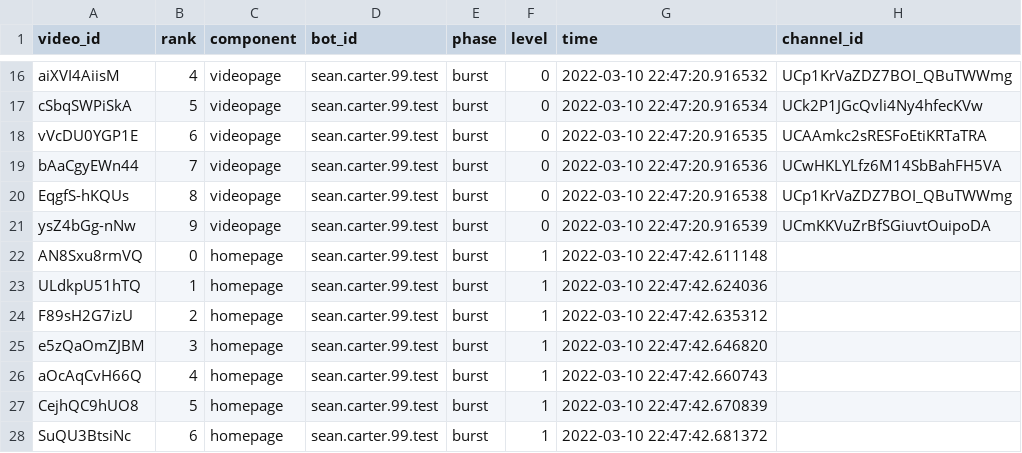
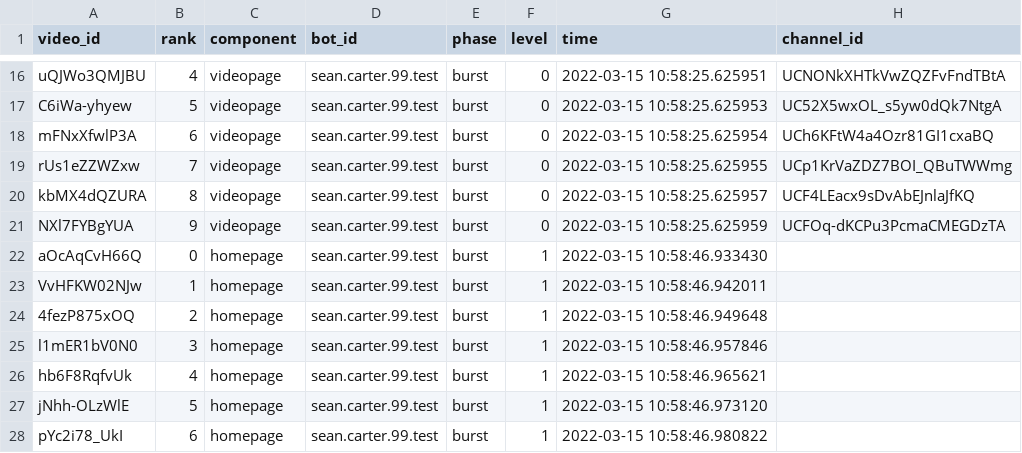
Before and after one commit to avliu-um/youtube-disinterest, a CSV file: results/sean-carter-99-test_1.csv, drawn as a sheet; only a part is shown, gaps mark what is left out; the diff covers the shown part only; the diff names each change by its address in the sheet, - before the commit and + after, or states it on an @@ line.

```diff
--- a/results/sean-carter-99-test_1.csv
+++ b/results/sean-carter-99-test_1.csv
-A16 (video_id): aiXVI4AiisM
+A16 (video_id): uQJWo3QMJBU
-G16 (time): 2022-03-10 22:47:20.916532
+G16 (time): 2022-03-15 10:58:25.625951
-H16 (channel_id): UCp1KrVaZDZ7BOI_QBuTWWmg
+H16 (channel_id): UCNONkXHTkVwZQZFvFndTBtA
-A17 (video_id): cSbqSWPiSkA
+A17 (video_id): C6iWa-yhyew
-G17 (time): 2022-03-10 22:47:20.916534
+G17 (time): 2022-03-15 10:58:25.625953
-H17 (channel_id): UCk2P1JGcQvli4Ny4hfecKVw
+H17 (channel_id): UC52X5wxOL_s5yw0dQk7NtgA
-A18 (video_id): vVcDU0YGP1E
+A18 (video_id): mFNxXfwlP3A
-G18 (time): 2022-03-10 22:47:20.916535
+G18 (time): 2022-03-15 10:58:25.625954
-H18 (channel_id): UCAAmkc2sRESFoEtiKRTaTRA
+H18 (channel_id): UCh6KFtW4a4Ozr81GI1cxaBQ
-A19 (video_id): bAaCgyEWn44
+A19 (video_id): rUs1eZZWZxw
-G19 (time): 2022-03-10 22:47:20.916536
+G19 (time): 2022-03-15 10:58:25.625955
-H19 (channel_id): UCwHKLYLfz6M14SbBahFH5VA
+H19 (channel_id): UCp1KrVaZDZ7BOI_QBuTWWmg
-A20 (video_id): EqgfS-hKQUs
+A20 (video_id): kbMX4dQZURA
-G20 (time): 2022-03-10 22:47:20.916538
+G20 (time): 2022-03-15 10:58:25.625957
-H20 (channel_id): UCp1KrVaZDZ7BOI_QBuTWWmg
+H20 (channel_id): UCF4LEacx9sDvAbEJnlaJfKQ
-A21 (video_id): ysZ4bGg-nNw
+A21 (video_id): NXl7FYBgYUA
-G21 (time): 2022-03-10 22:47:20.916539
+G21 (time): 2022-03-15 10:58:25.625959
-H21 (channel_id): UCmKKVuZrBfSGiuvtOuipoDA
+H21 (channel_id): UCFOq-dKCPu3PcmaCMEGDzTA
-A22 (video_id): AN8Sxu8rmVQ
+A22 (video_id): aOcAqCvH66Q
-G22 (time): 2022-03-10 22:47:42.611148
+G22 (time): 2022-03-15 10:58:46.933430
-A23 (video_id): ULdkpU51hTQ
+A23 (video_id): VvHFKW02NJw
-G23 (time): 2022-03-10 22:47:42.624036
+G23 (time): 2022-03-15 10:58:46.942011
-A24 (video_id): F89sH2G7izU
+A24 (video_id): 4fezP875xOQ
-G24 (time): 2022-03-10 22:47:42.635312
+G24 (time): 2022-03-15 10:58:46.949648
-A25 (video_id): e5zQaOmZJBM
+A25 (video_id): l1mER1bV0N0
-G25 (time): 2022-03-10 22:47:42.646820
+G25 (time): 2022-03-15 10:58:46.957846
-A26 (video_id): aOcAqCvH66Q
+A26 (video_id): hb6F8RqfvUk
-G26 (time): 2022-03-10 22:47:42.660743
+G26 (time): 2022-03-15 10:58:46.965621
-A27 (video_id): CejhQC9hUO8
+A27 (video_id): jNhh-OLzWlE
-G27 (time): 2022-03-10 22:47:42.670839
+G27 (time): 2022-03-15 10:58:46.973120
-A28 (video_id): SuQU3BtsiNc
+A28 (video_id): pYc2i78_UkI
-G28 (time): 2022-03-10 22:47:42.681372
+G28 (time): 2022-03-15 10:58:46.980822
```
Also changed, not shown: 1 added row, 1 removed row and 60 edited cells elsewhere in this file, 11 other files.
